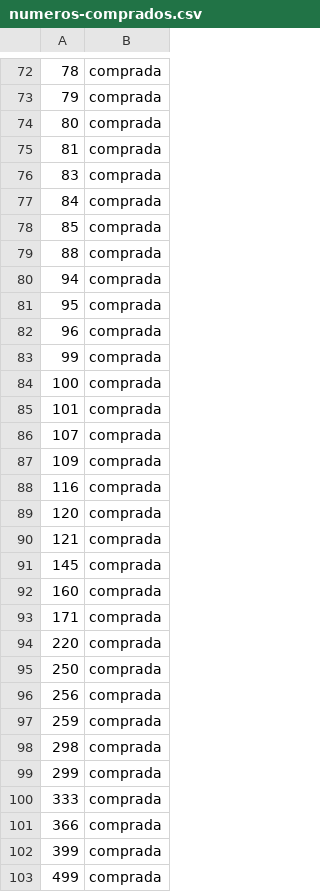
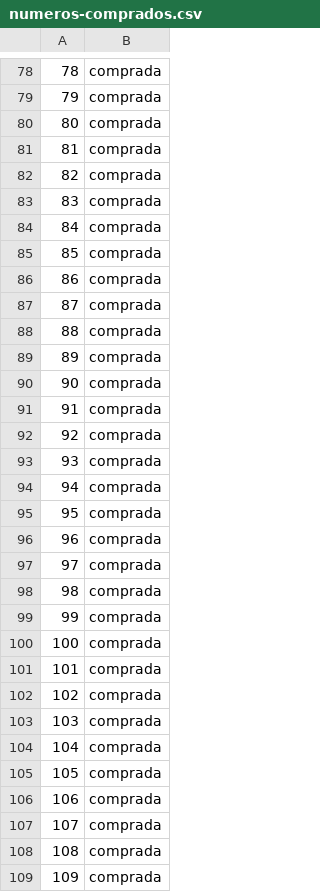
Before and after one commit to yagobmarques/maos-amigas, a CSV file: data/numeros-comprados.csv, drawn as a sheet; only a part is shown, gaps mark what is left out; the shorter side is filled out with more unchanged rows; the diff covers the shown part only; the diff names each change by its address in the sheet, - before the commit and + after, or states it on an @@ line.

```diff
--- a/data/numeros-comprados.csv
+++ b/data/numeros-comprados.csv
+row 82: 82 | comprada
+row 86: 86 | comprada
+row 87: 87 | comprada
+row 89: 89 | comprada
+row 90: 90 | comprada
+row 91: 91 | comprada
+row 92: 92 | comprada
+row 93: 93 | comprada
+row 97: 97 | comprada
+row 98: 98 | comprada
+row 102: 102 | comprada
+row 103: 103 | comprada
+row 104: 104 | comprada
+row 105: 105 | comprada
+row 106: 106 | comprada
+row 108: 108 | comprada
```
Also changed, not shown: 53 added rows elsewhere in this file.
